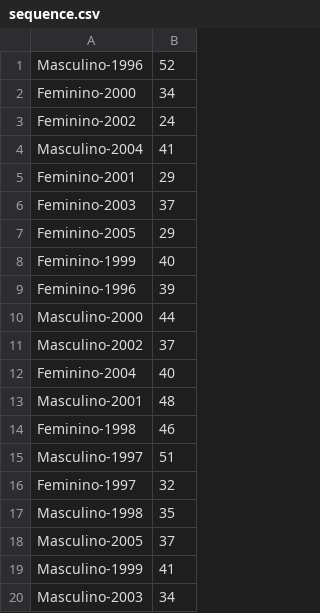
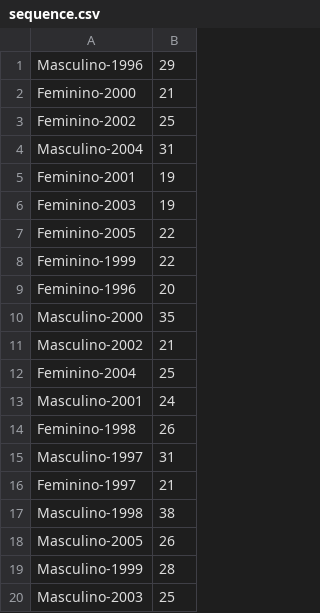
Before and after one commit to MarcosGrzeca/visualizacao, a CSV file: servidor/sequence.csv, drawn as a sheet.

```diff
--- a/servidor/sequence.csv
+++ b/servidor/sequence.csv
@@ -1,20 +1,20 @@
-"Masculino-1996","52"
-"Feminino-2000","34"
-"Feminino-2002","24"
-"Masculino-2004","41"
-"Feminino-2001","29"
-"Feminino-2003","37"
-"Feminino-2005","29"
-"Feminino-1999","40"
-"Feminino-1996","39"
-"Masculino-2000","44"
-"Masculino-2002","37"
-"Feminino-2004","40"
-"Masculino-2001","48"
-"Feminino-1998","46"
-"Masculino-1997","51"
-"Feminino-1997","32"
-"Masculino-1998","35"
-"Masculino-2005","37"
-"Masculino-1999","41"
-"Masculino-2003","34"
+"Masculino-1996","29"
+"Feminino-2000","21"
+"Feminino-2002","25"
+"Masculino-2004","31"
+"Feminino-2001","19"
+"Feminino-2003","19"
+"Feminino-2005","22"
+"Feminino-1999","22"
+"Feminino-1996","20"
+"Masculino-2000","35"
+"Masculino-2002","21"
+"Feminino-2004","25"
+"Masculino-2001","24"
+"Feminino-1998","26"
+"Masculino-1997","31"
+"Feminino-1997","21"
+"Masculino-1998","38"
+"Masculino-2005","26"
+"Masculino-1999","28"
+"Masculino-2003","25"
```
Also changed, not shown: servidor/dados_scatter.csv, 5 other files.
